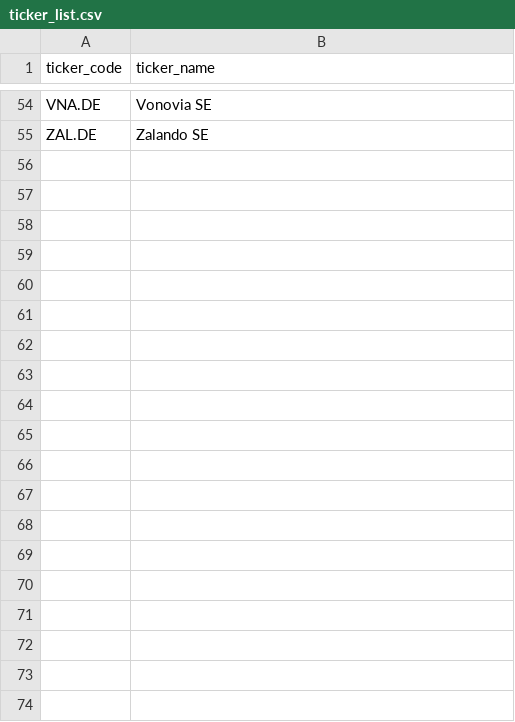
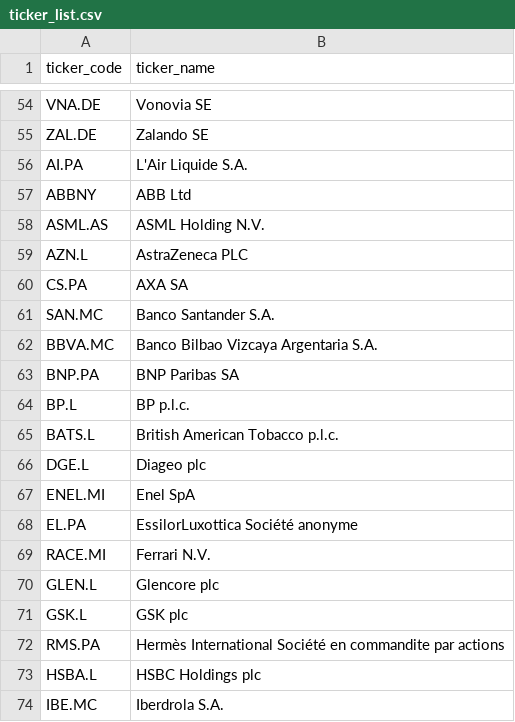
Before and after one commit to yyhhoi/yforseer, a CSV file: yforseer/ticker_list.csv, drawn as a sheet; only a part is shown, gaps mark what is left out; the diff covers the shown part only.

Commit message:
Added tickers

```diff
--- a/yforseer/ticker_list.csv
+++ b/yforseer/ticker_list.csv
@@ -55 +55,20 @@ VNA.DE,Vonovia SE
 ZAL.DE,Zalando SE
+AI.PA,L'Air Liquide S.A.
+ABBNY,ABB Ltd
+ASML.AS,ASML Holding N.V.
+AZN.L,AstraZeneca PLC
+CS.PA,AXA SA
+SAN.MC,Banco Santander S.A.
+BBVA.MC,Banco Bilbao Vizcaya Argentaria S.A.
+BNP.PA,BNP Paribas SA
+BP.L,BP p.l.c.
+BATS.L,British American Tobacco p.l.c.
+DGE.L,Diageo plc
+ENEL.MI,Enel SpA
+EL.PA,EssilorLuxottica Société anonyme
+RACE.MI,Ferrari N.V.
+GLEN.L,Glencore plc
+GSK.L,GSK plc
+RMS.PA,Hermès International Société en commandite par actions
+HSBA.L,HSBC Holdings plc
+IBE.MC,Iberdrola S.A.
```
Also changed, not shown: 22 added rows elsewhere in this file, 3 other files.
